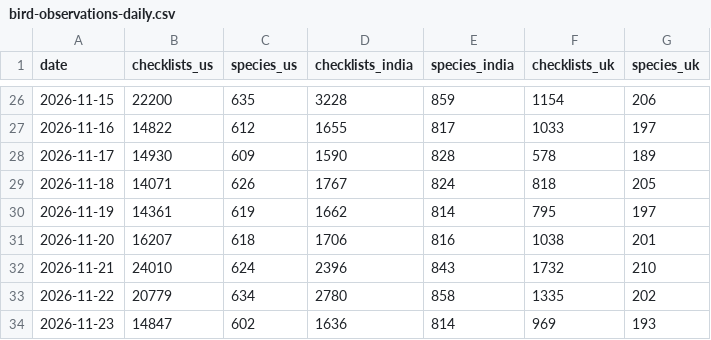
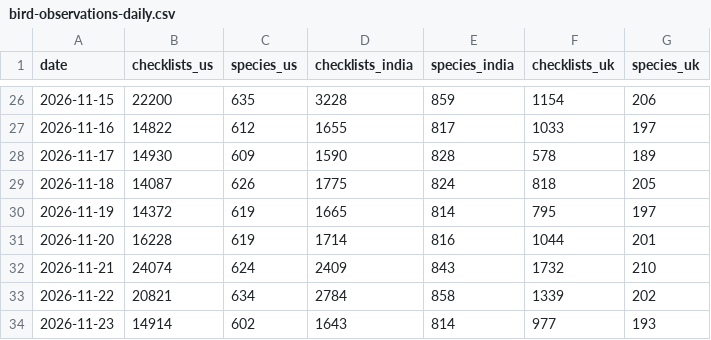
Before and after one commit to sahiljangra12/open-data-company, a CSV file: docs/data/sets/bird-observations-daily.csv, drawn as a sheet; only a part is shown, gaps mark what is left out.

```diff
--- a/docs/data/sets/bird-observations-daily.csv
+++ b/docs/data/sets/bird-observations-daily.csv
@@ -28,7 +28,7 @@ date,checklists_us,species_us,checklists_india,species_india,checklists_uk,speci
 2026-11-17,14930,609,1590,828,578,189
-2026-11-18,14071,626,1767,824,818,205
-2026-11-19,14361,619,1662,814,795,197
-2026-11-20,16207,618,1706,816,1038,201
-2026-11-21,24010,624,2396,843,1732,210
-2026-11-22,20779,634,2780,858,1335,202
-2026-11-23,14847,602,1636,814,969,193
+2026-11-18,14087,626,1775,824,818,205
+2026-11-19,14372,619,1665,814,795,197
+2026-11-20,16228,619,1714,816,1044,201
+2026-11-21,24074,624,2409,843,1732,210
+2026-11-22,20821,634,2784,858,1339,202
+2026-11-23,14914,602,1643,814,977,193
```
Also changed, not shown: docs/data/sets/biodiversity-records-by-country.csv, docs/data/sets/biodiversity-records-by-year.csv, 21 other files.
